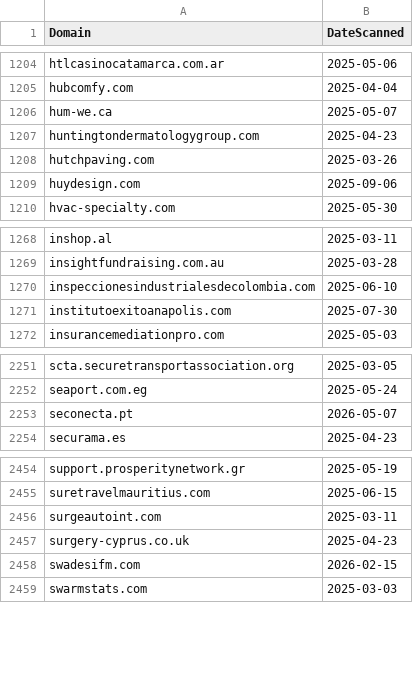
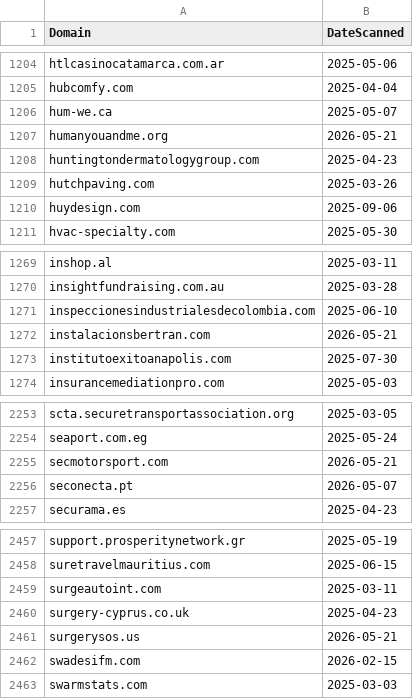
Before and after one commit to dbertho/ioc, a CSV file: clickfix_web3.csv, drawn as a sheet; only a part is shown, gaps mark what is left out; the diff names each change by its address in the sheet, - before the commit and + after, or states it on an @@ line.

Commit message:
Update ClickFix Web3 IOC list

```diff
--- a/clickfix_web3.csv
+++ b/clickfix_web3.csv
+row 1207: humanyouandme.org | 2026-05-21
+row 1272: instalacionsbertran.com | 2026-05-21
+row 2255: secmotorsport.com | 2026-05-21
+row 2461: surgerysos.us | 2026-05-21
```
